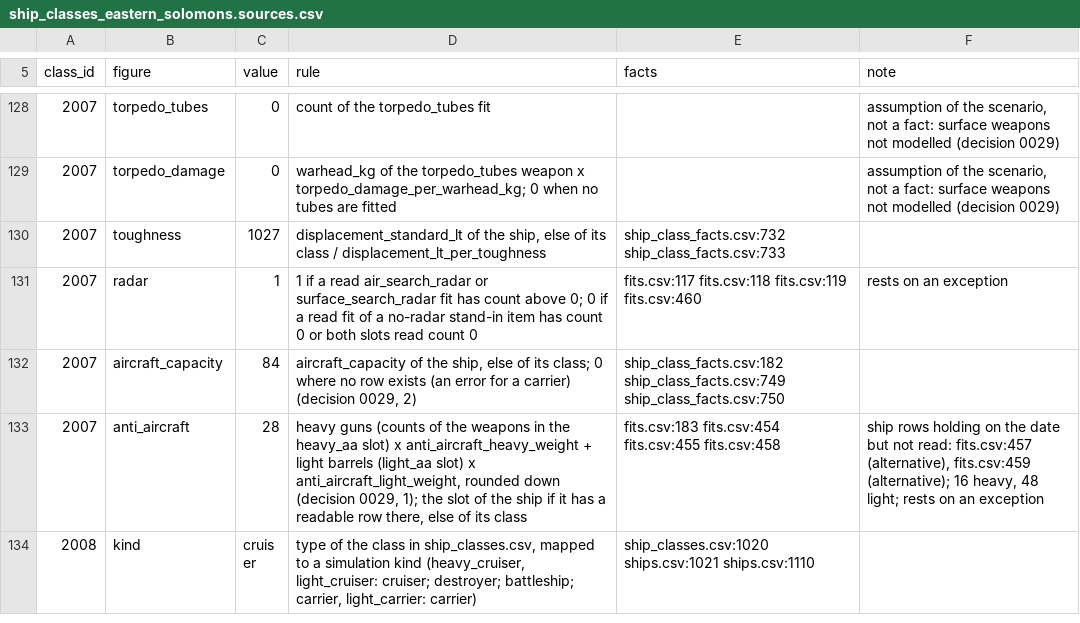
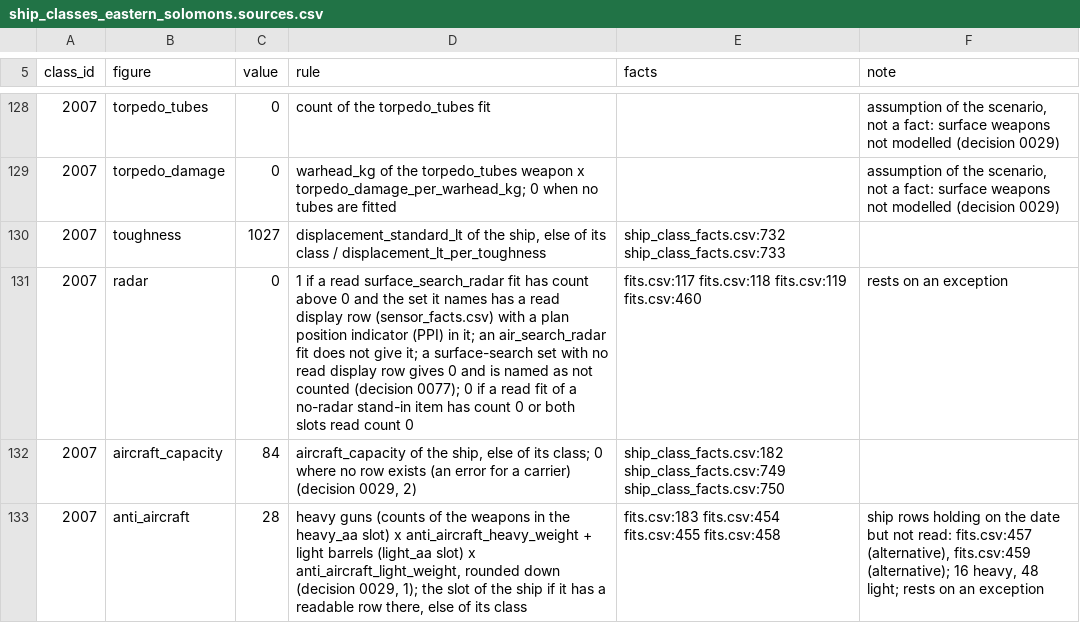
Before and after one commit to amitpeercoder/FlagPlot, a CSV file: data/reference/ship_classes_eastern_solomons.sources.csv, drawn as a sheet; only a part is shown, gaps mark what is left out; the shorter side is filled out with more unchanged rows; the diff covers the shown part only.

```diff
--- a/data/reference/ship_classes_eastern_solomons.sources.csv
+++ b/data/reference/ship_classes_eastern_solomons.sources.csv
@@ -130,3 +130,3 @@ class_id,figure,value,rule,facts,note
 2007,toughness,1027,"displacement_standard_lt of the ship, else of its class / displacement_lt_per_toughness",ship_class_facts.csv:732 ship_class_facts.csv:733,
-2007,radar,1,1 if a read air_search_radar or surface_search_radar fit has count above 0; 0 if a read fit of a no-radar stand-in item has count 0 or both slots read count 0,fits.csv:117 fits.csv:118 fits.csv:119 fits.csv:460,rests on an exception
+2007,radar,0,1 if a read surface_search_radar fit has count above 0 and the set it names has a read display row (sensor_facts.csv) with a plan position indicator (PPI) in it; an air_search_radar fit does not give it; a surface-search set with no read display row gives 0 and is named as not counted (decision 0077); 0 if a read fit of a no-radar stand-in item has count 0 or both slots read count 0,fits.csv:117 fits.csv:118 fits.csv:119 fits.csv:460,rests on an exception
 2007,aircraft_capacity,84,"aircraft_capacity of the ship, else of its class; 0 where no row exists (an error for a carrier) (decision 0029, 2)",ship_class_facts.csv:182 ship_class_facts.csv:749 ship_class_facts.csv:750,
```
Also changed, not shown: 25 edited cells elsewhere in this file, data/reference/ship_classes_eastern_solomons.csv, data/reference/ship_classes_eastern_solomons.ships.csv, 8 other files.
